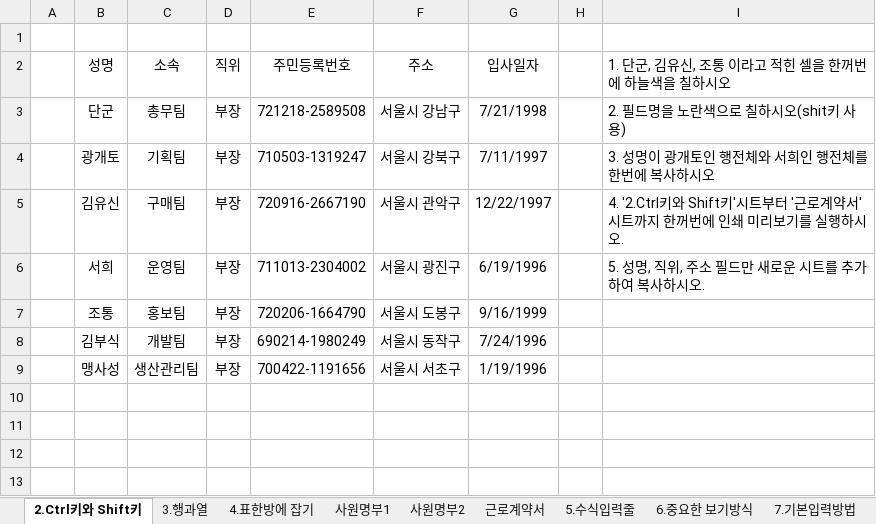
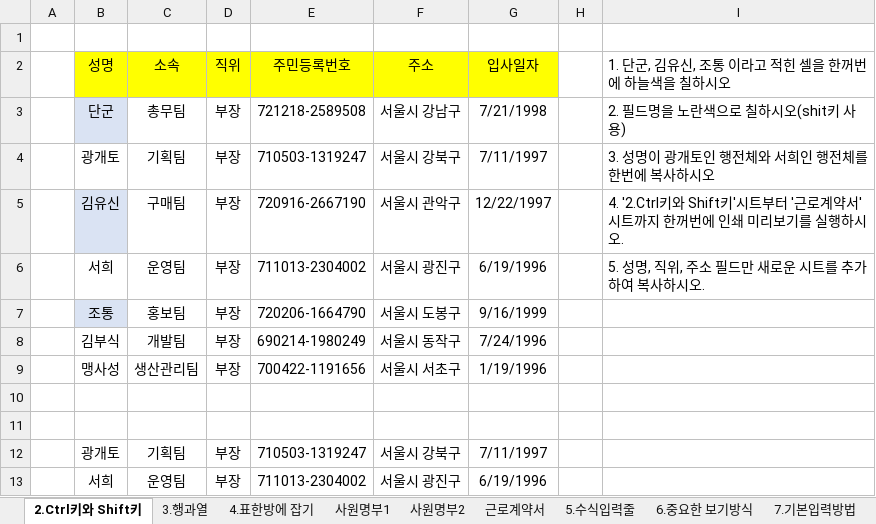
Before and after one commit to jyjang1222/learning-excel, an Excel workbook: ExcelBasic/필요한것만 골라보기_01~10.xlsx, sheet 2.Ctrl키와 Shift키, drawn as a sheet; values as stored, in another font and other column widths than the file's, no borders; charts and pictures not drawn; the diff names each change by its address in the sheet, - before the commit and + after, or states it on an @@ line.

```diff
--- a/ExcelBasic/필요한것만 골라보기_01~10.xlsx (sheet 2.Ctrl키와 Shift키)
+++ b/ExcelBasic/필요한것만 골라보기_01~10.xlsx (sheet 2.Ctrl키와 Shift키)
-B2:G2 fill: none
+B2:G2 fill: #FFFF00
-B3 fill: none
+B3 fill: #DAE3F3
-B5 fill: none
+B5 fill: #DAE3F3
-B7 fill: none
+B7 fill: #DAE3F3
+row 10: (empty)
+row 11: (empty)
+row 12:  | 광개토 | 기획팀 | 부장 | 710503-1319247 | 서울시 강북구 | 7/11/1997
+row 13:  | 서희 | 운영팀 | 부장 | 711013-2304002 | 서울시 광진구 | 6/19/1996
```
Also changed, not shown: sheet 3.행과열, sheet 5.수식입력줄, sheet 근로계약서, sheet 4.표한방에 잡기, sheet 사원명부2, sheet 사원명부1, other sheet tabs, charts or pictures, 4 other files.
